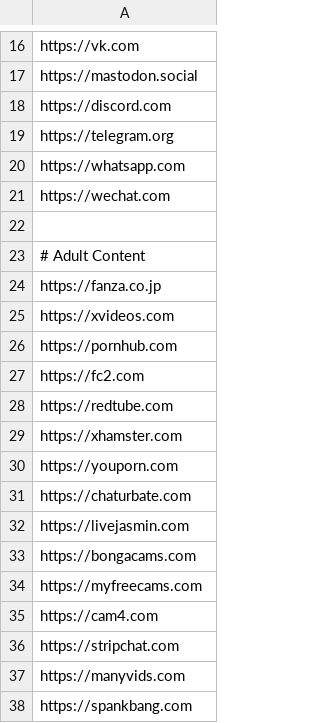
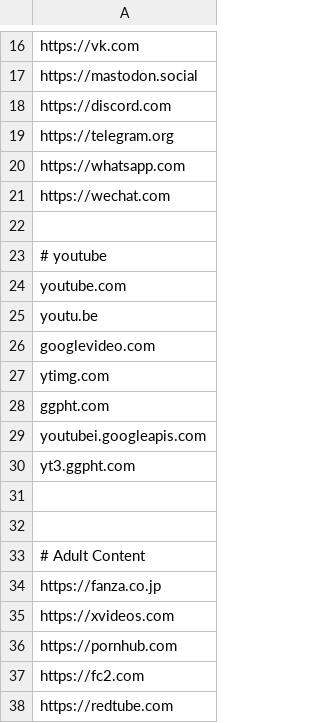
Before and after one commit to LoveKapibarasan/Linux_device_manager, a CSV file: white_list_2/block_list.csv, drawn as a sheet; only a part is shown, gaps mark what is left out; the shorter side is filled out with more unchanged rows.

```diff
--- a/white_list_2/block_list.csv
+++ b/white_list_2/block_list.csv
@@ -22,2 +22,12 @@ https://wechat.com
 
+# youtube
+youtube.com
+youtu.be
+googlevideo.com
+ytimg.com
+ggpht.com
+youtubei.googleapis.com
+yt3.ggpht.com
+
+
 # Adult Content
```
Also changed, not shown: 6 other files.
